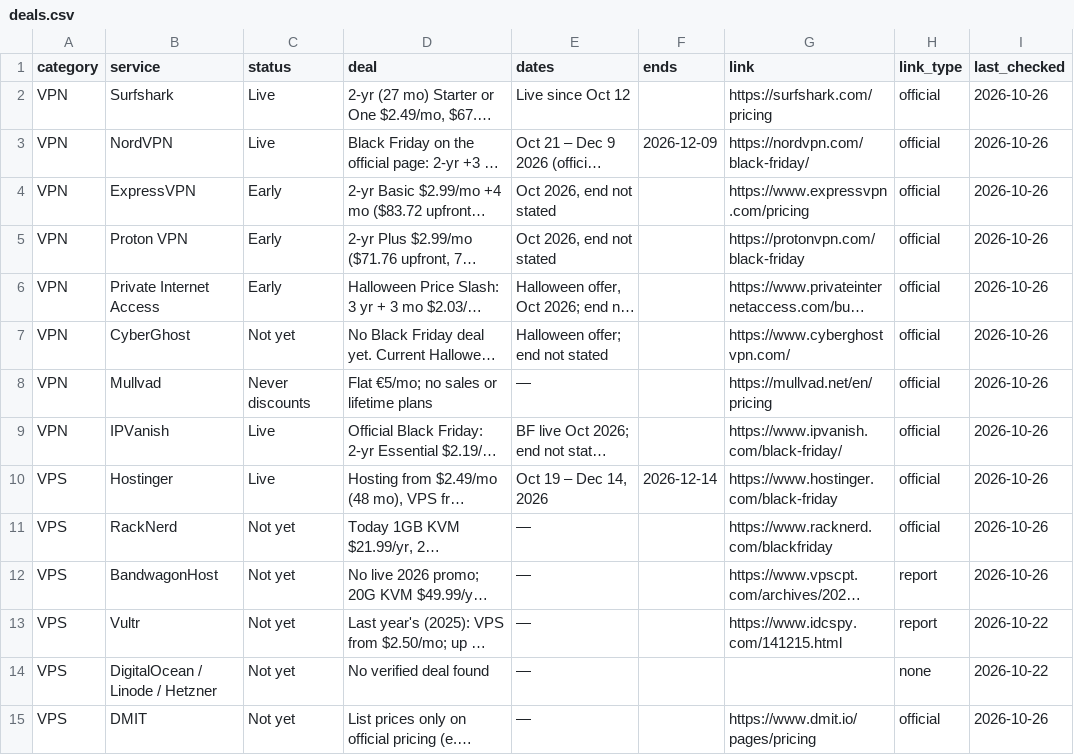
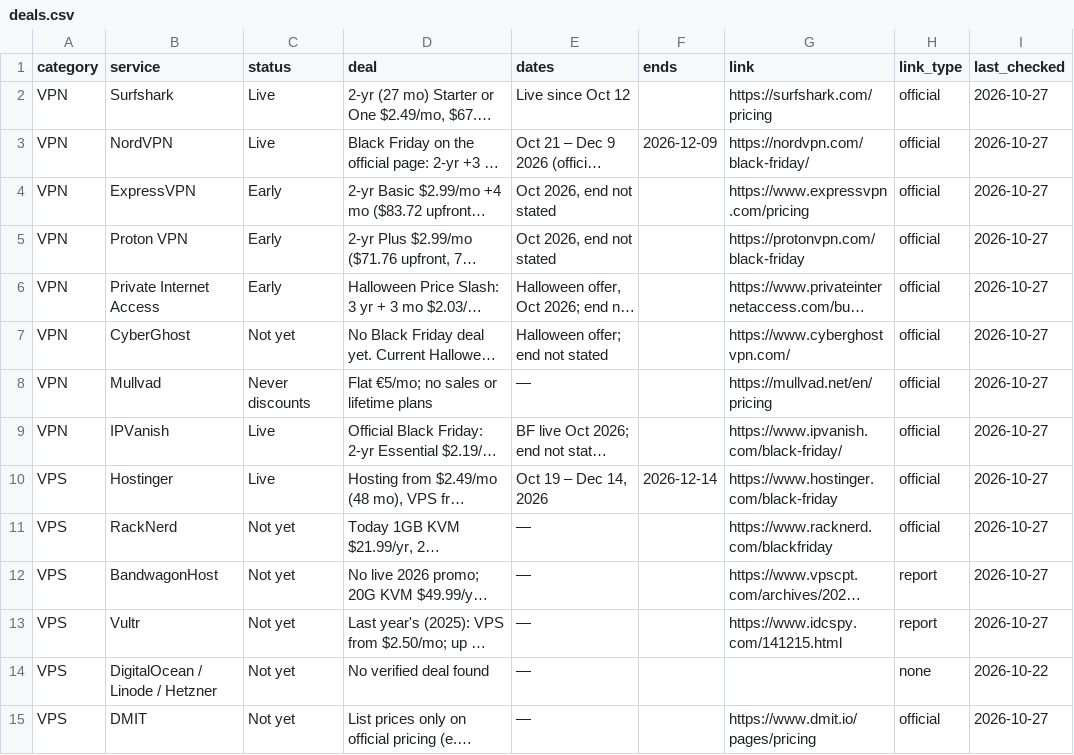
Before and after one commit to thoughtcook/verified-black-friday, a CSV file: data/deals.csv, drawn as a sheet; only a part is shown; long unchanged cells end in …; the diff covers the shown part only; the diff names each change by its address in the sheet, - before the commit and + after, or states it on an @@ line.

```diff
--- a/data/deals.csv
+++ b/data/deals.csv
-I2:I12 (last_checked): 2026-10-26
+I2:I12 (last_checked): 2026-10-27
-I13 (last_checked): 2026-10-22
+I13 (last_checked): 2026-10-27
-I15 (last_checked): 2026-10-26
+I15 (last_checked): 2026-10-27
```
Also changed, not shown: 33 edited cells elsewhere in this file, 6 other files.
